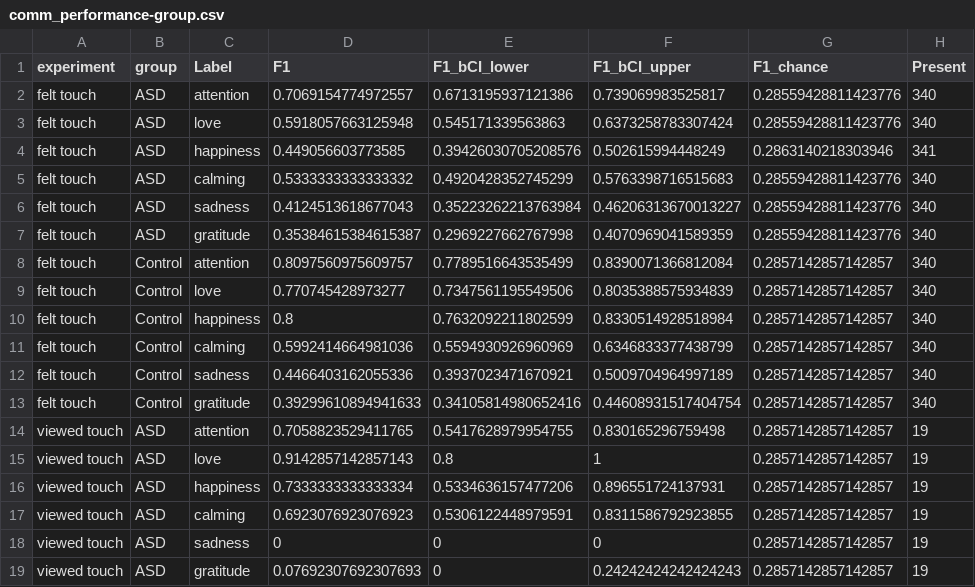
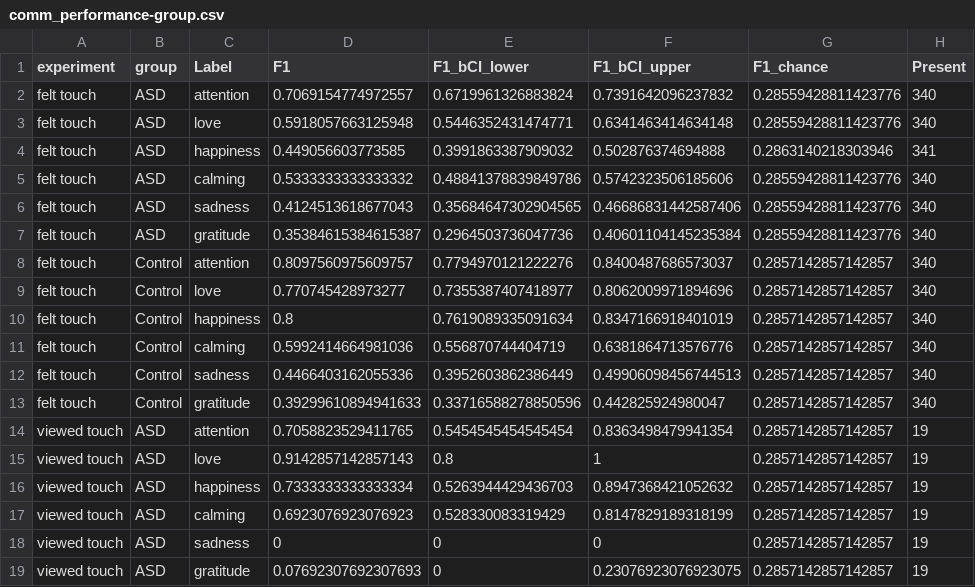
Before and after one commit to SDAMcIntyre/Touch_com_asd, a CSV file: Data/processed/comm_performance-group.csv, drawn as a sheet; only a part is shown; the diff covers the shown part only; the diff names each change by its address in the sheet, - before the commit and + after, or states it on an @@ line.

```diff
--- a/Data/processed/comm_performance-group.csv
+++ b/Data/processed/comm_performance-group.csv
-E2 (F1_bCI_lower): 0.6713195937121386
+E2 (F1_bCI_lower): 0.6719961326883824
-F2 (F1_bCI_upper): 0.739069983525817
+F2 (F1_bCI_upper): 0.7391642096237832
-E3 (F1_bCI_lower): 0.545171339563863
+E3 (F1_bCI_lower): 0.5446352431474771
-F3 (F1_bCI_upper): 0.6373258783307424
+F3 (F1_bCI_upper): 0.6341463414634148
-E4 (F1_bCI_lower): 0.39426030705208576
+E4 (F1_bCI_lower): 0.3991863387909032
-F4 (F1_bCI_upper): 0.502615994448249
+F4 (F1_bCI_upper): 0.502876374694888
-E5 (F1_bCI_lower): 0.4920428352745299
+E5 (F1_bCI_lower): 0.48841378839849786
-F5 (F1_bCI_upper): 0.5763398716515683
+F5 (F1_bCI_upper): 0.5742323506185606
-E6 (F1_bCI_lower): 0.35223262213763984
+E6 (F1_bCI_lower): 0.35684647302904565
-F6 (F1_bCI_upper): 0.46206313670013227
+F6 (F1_bCI_upper): 0.46686831442587406
-E7 (F1_bCI_lower): 0.2969227662767998
+E7 (F1_bCI_lower): 0.2964503736047736
-F7 (F1_bCI_upper): 0.4070969041589359
+F7 (F1_bCI_upper): 0.40601104145235384
-E8 (F1_bCI_lower): 0.7789516643535499
+E8 (F1_bCI_lower): 0.7794970121222276
-F8 (F1_bCI_upper): 0.8390071366812084
+F8 (F1_bCI_upper): 0.8400487686573037
-E9 (F1_bCI_lower): 0.7347561195549506
+E9 (F1_bCI_lower): 0.7355387407418977
-F9 (F1_bCI_upper): 0.8035388575934839
+F9 (F1_bCI_upper): 0.8062009971894696
-E10 (F1_bCI_lower): 0.7632092211802599
+E10 (F1_bCI_lower): 0.7619089335091634
-F10 (F1_bCI_upper): 0.8330514928518984
+F10 (F1_bCI_upper): 0.8347166918401019
-E11 (F1_bCI_lower): 0.5594930926960969
+E11 (F1_bCI_lower): 0.556870744404719
-F11 (F1_bCI_upper): 0.6346833377438799
+F11 (F1_bCI_upper): 0.6381864713576776
-E12 (F1_bCI_lower): 0.3937023471670921
+E12 (F1_bCI_lower): 0.3952603862386449
-F12 (F1_bCI_upper): 0.5009704964997189
+F12 (F1_bCI_upper): 0.49906098456744513
-E13 (F1_bCI_lower): 0.34105814980652416
+E13 (F1_bCI_lower): 0.33716588278850596
-F13 (F1_bCI_upper): 0.44608931517404754
+F13 (F1_bCI_upper): 0.442825924980047
-E14 (F1_bCI_lower): 0.5417628979954755
+E14 (F1_bCI_lower): 0.5454545454545454
-F14 (F1_bCI_upper): 0.830165296759498
+F14 (F1_bCI_upper): 0.8363498479941354
-E16 (F1_bCI_lower): 0.5334636157477206
+E16 (F1_bCI_lower): 0.5263944429436703
-F16 (F1_bCI_upper): 0.896551724137931
+F16 (F1_bCI_upper): 0.8947368421052632
-E17 (F1_bCI_lower): 0.5306122448979591
+E17 (F1_bCI_lower): 0.528330083319429
-F17 (F1_bCI_upper): 0.8311586792923855
+F17 (F1_bCI_upper): 0.8147829189318199
-F19 (F1_bCI_upper): 0.24242424242424243
+F19 (F1_bCI_upper): 0.23076923076923075
```
Also changed, not shown: 12 edited cells elsewhere in this file, Data/processed/comm-felt-touch_performance-indiv.csv, Data/processed/comm_performance-group-first6.csv, 5 other files.
